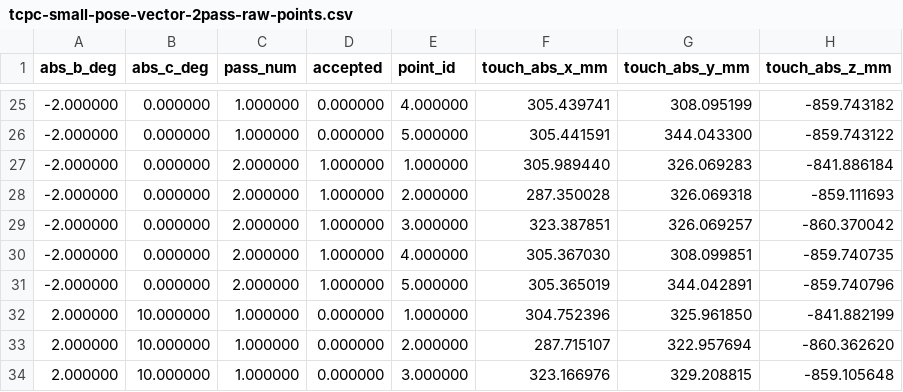
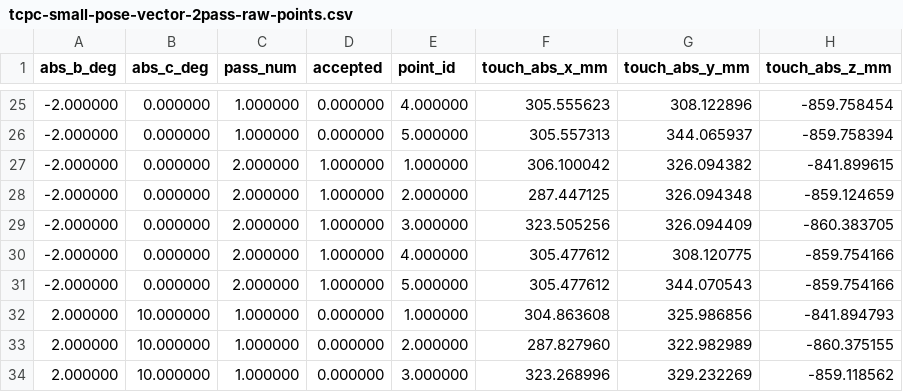
Before and after one commit to alj333/linuxcnc, a CSV file: configs/5th_axis_xyzbc_ssi_probe_basic/tcpc-small-pose-vector-2pass-raw-points.csv, drawn as a sheet; only a part is shown, gaps mark what is left out; the diff covers the shown part only.

```diff
--- a/configs/5th_axis_xyzbc_ssi_probe_basic/tcpc-small-pose-vector-2pass-raw-points.csv
+++ b/configs/5th_axis_xyzbc_ssi_probe_basic/tcpc-small-pose-vector-2pass-raw-points.csv
@@ -25,10 +25,10 @@ abs_b_deg,abs_c_deg,pass_num,accepted,point_id,touch_abs_x_mm,touch_abs_y_mm,tou
--2.000000,0.000000,1.000000,0.000000,4.000000,305.439741,308.095199,-859.743182
--2.000000,0.000000,1.000000,0.000000,5.000000,305.441591,344.043300,-859.743122
--2.000000,0.000000,2.000000,1.000000,1.000000,305.989440,326.069283,-841.886184
--2.000000,0.000000,2.000000,1.000000,2.000000,287.350028,326.069318,-859.111693
--2.000000,0.000000,2.000000,1.000000,3.000000,323.387851,326.069257,-860.370042
--2.000000,0.000000,2.000000,1.000000,4.000000,305.367030,308.099851,-859.740735
--2.000000,0.000000,2.000000,1.000000,5.000000,305.365019,344.042891,-859.740796
-2.000000,10.000000,1.000000,0.000000,1.000000,304.752396,325.961850,-841.882199
-2.000000,10.000000,1.000000,0.000000,2.000000,287.715107,322.957694,-860.362620
-2.000000,10.000000,1.000000,0.000000,3.000000,323.166976,329.208815,-859.105648
+-2.000000,0.000000,1.000000,0.000000,4.000000,305.555623,308.122896,-859.758454
+-2.000000,0.000000,1.000000,0.000000,5.000000,305.557313,344.065937,-859.758394
+-2.000000,0.000000,2.000000,1.000000,1.000000,306.100042,326.094382,-841.899615
+-2.000000,0.000000,2.000000,1.000000,2.000000,287.447125,326.094348,-859.124659
+-2.000000,0.000000,2.000000,1.000000,3.000000,323.505256,326.094409,-860.383705
+-2.000000,0.000000,2.000000,1.000000,4.000000,305.477612,308.120775,-859.754166
+-2.000000,0.000000,2.000000,1.000000,5.000000,305.477612,344.070543,-859.754166
+2.000000,10.000000,1.000000,0.000000,1.000000,304.863608,325.986856,-841.894793
+2.000000,10.000000,1.000000,0.000000,2.000000,287.827960,322.982989,-860.375155
+2.000000,10.000000,1.000000,0.000000,3.000000,323.268996,329.232269,-859.118562
```
Also changed, not shown: 150 edited cells elsewhere in this file, configs/5th_axis_xyzbc_ssi_probe_basic/tcpc-small-pose-vector-2pass-results.csv, 4 other files.
